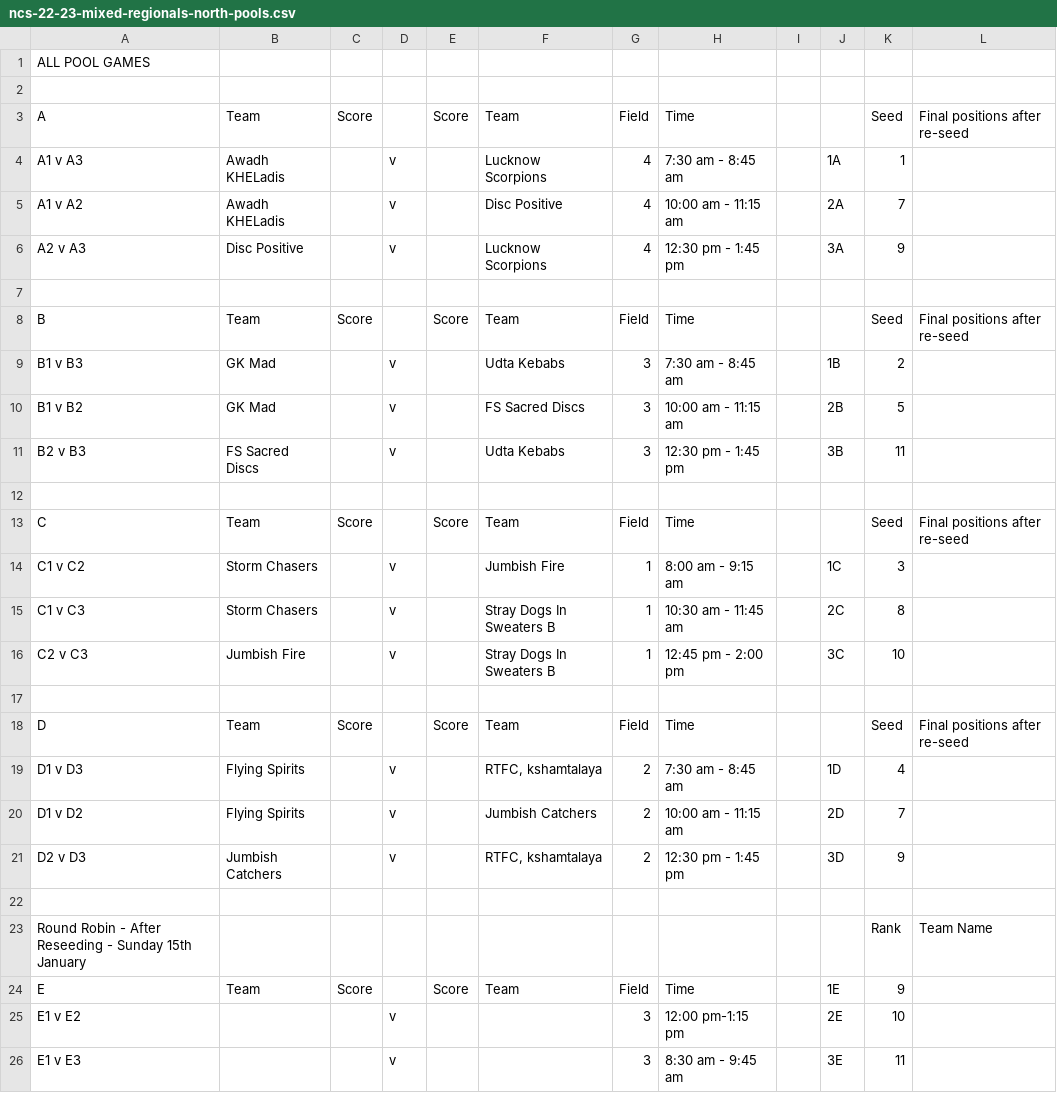
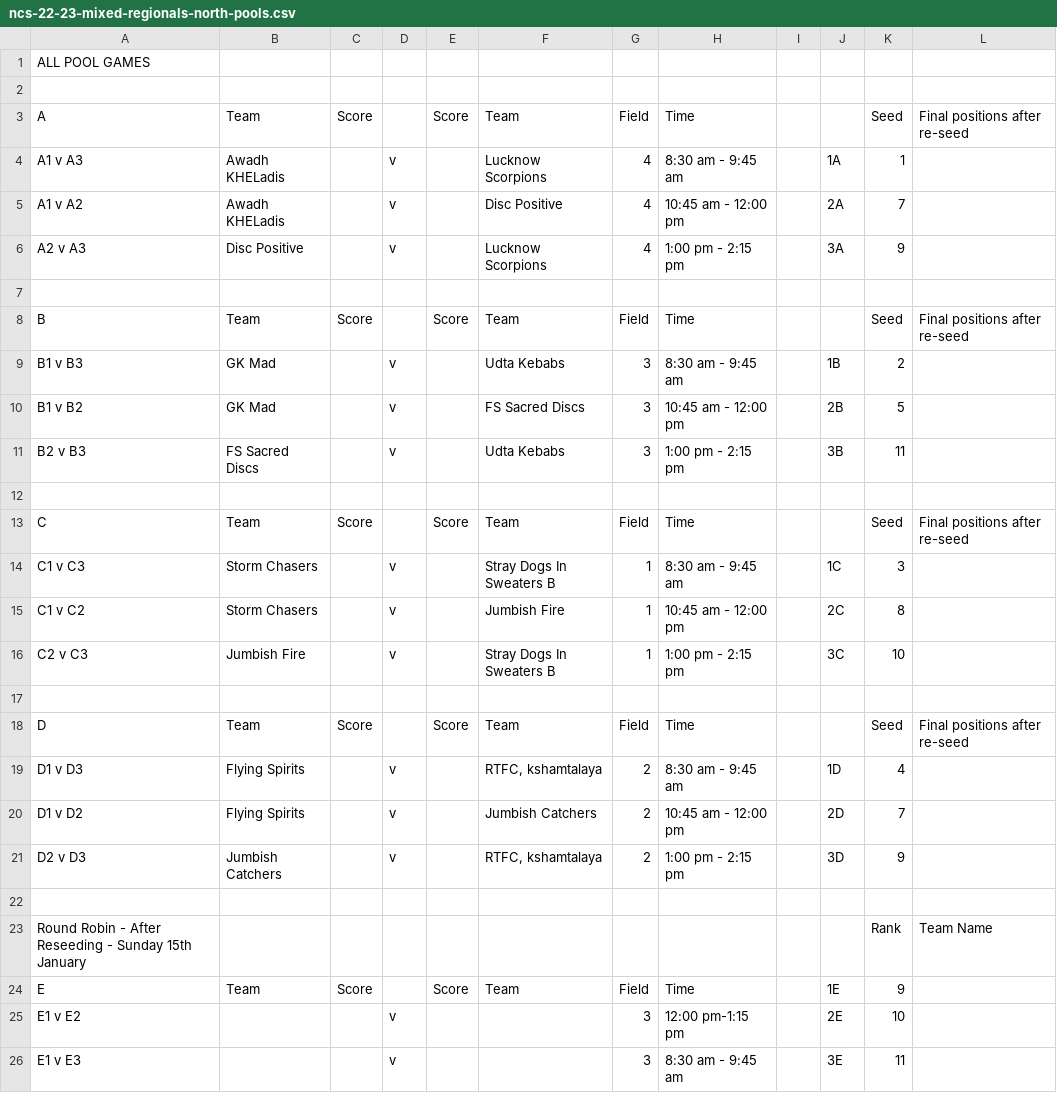
Before and after one commit to india-ultimate/scores, a CSV file: data/raw/ncs-22-23-mixed-regionals-north-pools.csv, drawn as a sheet; only a part is shown.

Commit message:
Auto update data for the website
[ci skip]

```diff
--- a/data/raw/ncs-22-23-mixed-regionals-north-pools.csv
+++ b/data/raw/ncs-22-23-mixed-regionals-north-pools.csv
@@ -3,20 +3,20 @@ ALL POOL GAMES,,,,,,,,,,,
 A,Team,Score,,Score,Team,Field,Time,,,Seed,Final positions after re-seed
-A1 v A3,Awadh KHELadis,, v ,,Lucknow Scorpions,4,7:30 am - 8:45 am,,1A,1,
-A1 v A2,Awadh KHELadis,, v ,,Disc Positive,4,10:00 am - 11:15 am,,2A,7,
-A2 v A3,Disc Positive,, v ,,Lucknow Scorpions,4,12:30 pm - 1:45 pm,,3A,9,
+A1 v A3,Awadh KHELadis,, v ,,Lucknow Scorpions,4,8:30 am - 9:45 am,,1A,1,
+A1 v A2,Awadh KHELadis,, v ,,Disc Positive,4,10:45 am - 12:00 pm,,2A,7,
+A2 v A3,Disc Positive,, v ,,Lucknow Scorpions,4,1:00 pm - 2:15 pm,,3A,9,
 ,,,,,,,,,,,
 B,Team,Score,,Score,Team,Field,Time,,,Seed,Final positions after re-seed
-B1 v B3,GK Mad,, v ,,Udta Kebabs,3,7:30 am - 8:45 am,,1B,2,
-B1 v B2,GK Mad,, v ,,FS Sacred Discs,3,10:00 am - 11:15 am,,2B,5,
-B2 v B3,FS Sacred Discs,, v ,,Udta Kebabs,3,12:30 pm - 1:45 pm,,3B,11,
+B1 v B3,GK Mad,, v ,,Udta Kebabs,3,8:30 am - 9:45 am,,1B,2,
+B1 v B2,GK Mad,, v ,,FS Sacred Discs,3,10:45 am - 12:00 pm,,2B,5,
+B2 v B3,FS Sacred Discs,, v ,,Udta Kebabs,3,1:00 pm - 2:15 pm,,3B,11,
 ,,,,,,,,,,,
 C,Team,Score,,Score,Team,Field,Time,,,Seed,Final positions after re-seed
-C1 v C2,Storm Chasers,, v ,,Jumbish Fire,1,8:00 am - 9:15 am,,1C,3,
-C1 v C3,Storm Chasers,, v ,,Stray Dogs In Sweaters B,1,10:30 am - 11:45 am,,2C,8,
-C2 v C3,Jumbish Fire,, v ,,Stray Dogs In Sweaters B,1,12:45 pm - 2:00 pm,,3C,10,
+C1 v C3,Storm Chasers,, v ,,Stray Dogs In Sweaters B,1,8:30 am - 9:45 am,,1C,3,
+C1 v C2,Storm Chasers,, v ,,Jumbish Fire,1,10:45 am - 12:00 pm,,2C,8,
+C2 v C3,Jumbish Fire,, v ,,Stray Dogs In Sweaters B,1,1:00 pm - 2:15 pm,,3C,10,
 ,,,,,,,,,,,
 D,Team,Score,,Score,Team,Field,Time,,,Seed,Final positions after re-seed
-D1 v D3,Flying Spirits,, v ,,"RTFC, kshamtalaya",2,7:30 am - 8:45 am,,1D,4,
-D1 v D2,Flying Spirits,, v ,,Jumbish Catchers,2,10:00 am - 11:15 am,,2D,7,
-D2 v D3,Jumbish Catchers,, v ,,"RTFC, kshamtalaya",2,12:30 pm - 1:45 pm,,3D,9,
+D1 v D3,Flying Spirits,, v ,,"RTFC, kshamtalaya",2,8:30 am - 9:45 am,,1D,4,
+D1 v D2,Flying Spirits,, v ,,Jumbish Catchers,2,10:45 am - 12:00 pm,,2D,7,
+D2 v D3,Jumbish Catchers,, v ,,"RTFC, kshamtalaya",2,1:00 pm - 2:15 pm,,3D,9,
 ,,,,,,,,,,,
```
